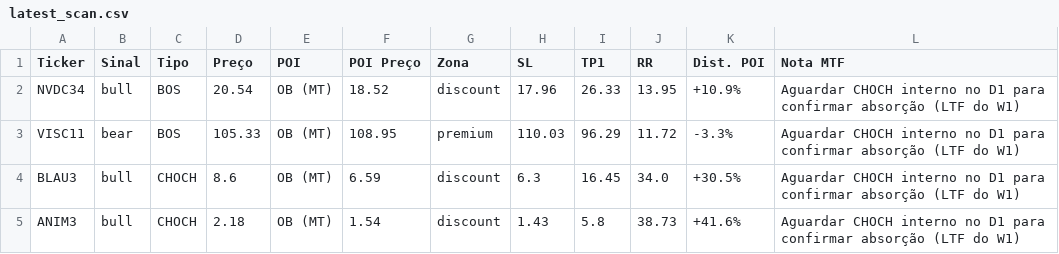
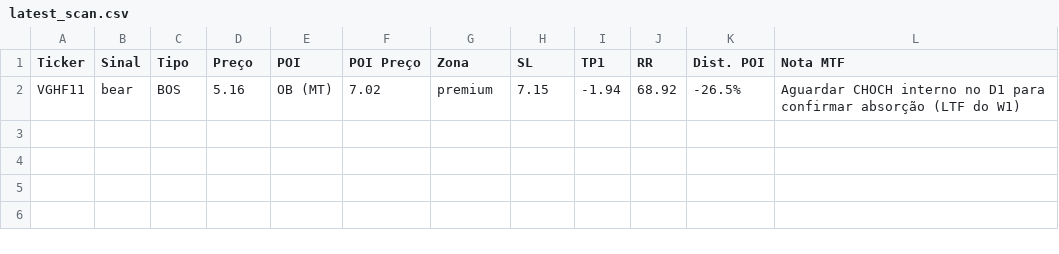
Before and after one commit to julianimmj/week-screener-smc, a CSV file: latest_scan.csv, drawn as a sheet; removed rows and columns are numbered as before the commit, all else as after; the diff names each change by its address in the sheet, - before the commit and + after, or states it on an @@ line.

```diff
--- a/latest_scan.csv
+++ b/latest_scan.csv
-row 2: NVDC34 | bull | BOS | 20.54 | OB (MT) | 18.52 | discount | 17.96 | 26.33 | 13.95 | +10.9% | Aguardar CHOCH interno no D1 para confirmar absorção (LTF do W1)
-row 3: VISC11 | bear | BOS | 105.33 | OB (MT) | 108.95 | premium | 110.03 | 96.29 | 11.72 | -3.3% | Aguardar CHOCH interno no D1 para confirmar absorção (LTF do W1)
-row 4: BLAU3 | bull | CHOCH | 8.6 | OB (MT) | 6.59 | discount | 6.3 | 16.45 | 34.0 | +30.5% | Aguardar CHOCH interno no D1 para confirmar absorção (LTF do W1)
-row 5: ANIM3 | bull | CHOCH | 2.18 | OB (MT) | 1.54 | discount | 1.43 | 5.8 | 38.73 | +41.6% | Aguardar CHOCH interno no D1 para confirmar absorção (LTF do W1)
+row 2: VGHF11 | bear | BOS | 5.16 | OB (MT) | 7.02 | premium | 7.15 | -1.94 | 68.92 | -26.5% | Aguardar CHOCH interno no D1 para confirmar absorção (LTF do W1)
```
Also changed, not shown: 1 other file.
